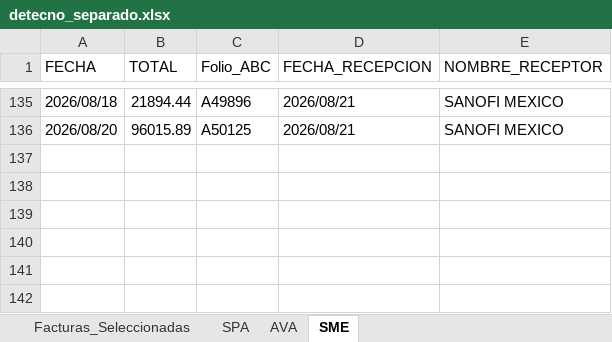
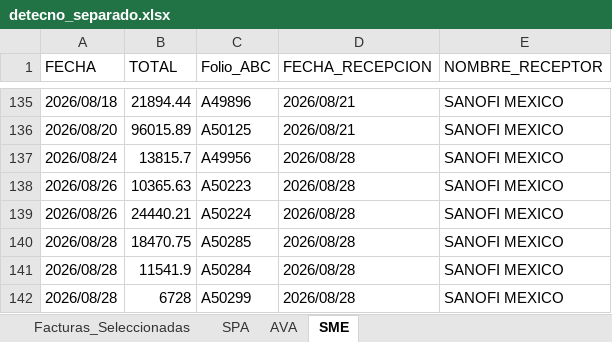
Before and after one commit to ChrisBI-hub/PORTALES, an Excel workbook: detecno_separado.xlsx, sheet SME, drawn as a sheet; only a part is shown, gaps mark what is left out; values as stored, in another font and other column widths than the file's, no borders; the diff names each change by its address in the sheet, - before the commit and + after, or states it on an @@ line.

```diff
--- a/detecno_separado.xlsx (sheet SME)
+++ b/detecno_separado.xlsx (sheet SME)
+row 137: 2026/08/24 | 13815.7 | A49956 | 2026/08/28 | SANOFI MEXICO
+row 138: 2026/08/26 | 10365.63 | A50223 | 2026/08/28 | SANOFI MEXICO
+row 139: 2026/08/26 | 24440.21 | A50224 | 2026/08/28 | SANOFI MEXICO
+row 140: 2026/08/28 | 18470.75 | A50285 | 2026/08/28 | SANOFI MEXICO
+row 141: 2026/08/28 | 11541.9 | A50284 | 2026/08/28 | SANOFI MEXICO
+row 142: 2026/08/28 | 6728 | A50299 | 2026/08/28 | SANOFI MEXICO
```
Also changed, not shown: sheet Facturas_Seleccionadas, sheet SPA, detecno.xlsx, detecno_fechas.xlsx, 2 other files.
